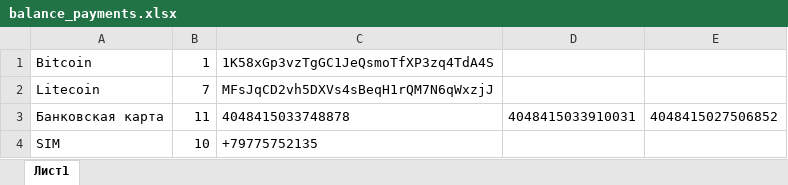
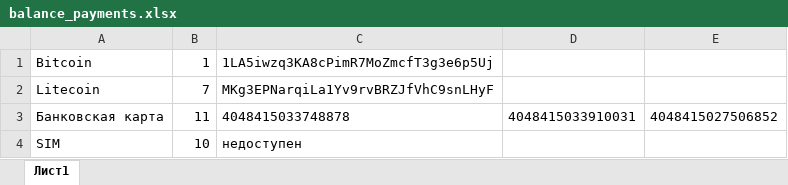
Before and after one commit to bat-py/zuy, an Excel workbook: balance_payments.xlsx, sheet Лист1, drawn as a sheet; values as stored, in another font and other column widths than the file's, no borders; the diff names each change by its address in the sheet, - before the commit and + after, or states it on an @@ line.

```diff
--- a/balance_payments.xlsx (sheet Лист1)
+++ b/balance_payments.xlsx (sheet Лист1)
-C1: 1K58xGp3vzTgGC1JeQsmoTfXP3zq4TdA4S
+C1: 1LA5iwzq3KA8cPimR7MoZmcfT3g3e6p5Uj
-C2: MFsJqCD2vh5DXVs4sBeqH1rQM7N6qWxzjJ
+C2: MKg3EPNarqiLa1Yv9rvBRZJfVhC9snLHyF
-C4: +79775752135
+C4: недоступен
```
Also changed, not shown: cities.xlsx, products/1.xlsx, 21 other files.
